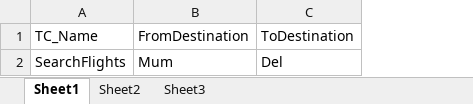
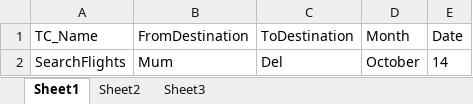
Before and after one commit to arijit-6/FrameWork1, an Excel workbook: src/main/java/Data/TestSuite1/Data.xlsx, sheet Sheet1, drawn as a sheet; values as stored, in another font and other column widths than the file's, no borders; the diff names each change by its address in the sheet, - before the commit and + after, or states it on an @@ line.

```diff
--- a/src/main/java/Data/TestSuite1/Data.xlsx (sheet Sheet1)
+++ b/src/main/java/Data/TestSuite1/Data.xlsx (sheet Sheet1)
+column D (Month), row 2: October
+column E (Date), row 2: 14
```
Also changed, not shown: target/classes/Data/TestSuite1/Data.xlsx, 16 other files.
